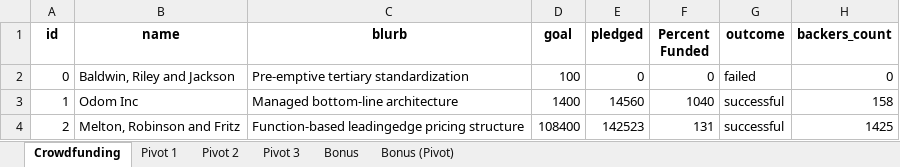
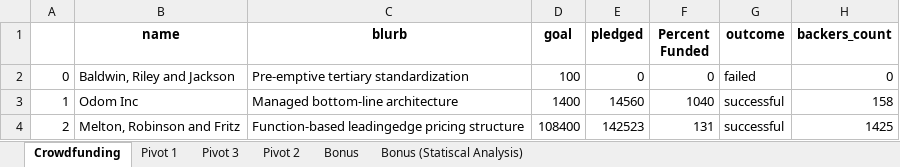
Before and after one commit to tiennhhtrann/excel-challenge, an Excel workbook: CrowdfundingBook.xlsx, sheet Crowdfunding, drawn as a sheet; only a part is shown; values as stored, in another font and other column widths than the file's, no borders; conditional formats not drawn; the diff names each change by its address in the sheet, - before the commit and + after, or states it on an @@ line.

```diff
--- a/CrowdfundingBook.xlsx (sheet Crowdfunding)
+++ b/CrowdfundingBook.xlsx (sheet Crowdfunding)
-sheet tab: Bonus (Pivot)
+sheet tab: Bonus (Statiscal Analysis)
@@ sheet tab order changed: Crowdfunding | Pivot 1 | Pivot 3 | Pivot 2 | Bonus | Bonus (Statiscal Analysis) @@
-A1: id
+A1: (empty)
```
Also changed, not shown: sheet Bonus (Statiscal Analysis), charts or pictures.
